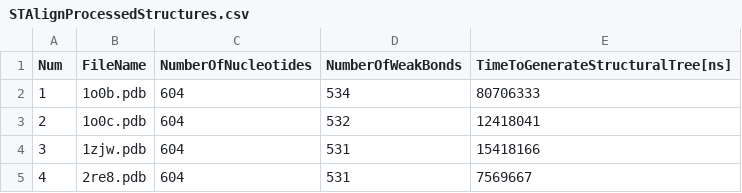
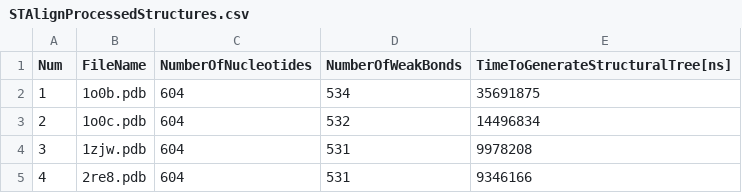
Before and after one commit to bdslab/STAlign, a CSV file: examples/tRNA-1/STAlignProcessedStructures.csv, drawn as a sheet.

```diff
--- a/examples/tRNA-1/STAlignProcessedStructures.csv
+++ b/examples/tRNA-1/STAlignProcessedStructures.csv
@@ -1,5 +1,5 @@
 Num,FileName,NumberOfNucleotides,NumberOfWeakBonds,TimeToGenerateStructuralTree[ns]
-1,"1o0b.pdb",604,534,80706333
-2,"1o0c.pdb",604,532,12418041
-3,"1zjw.pdb",604,531,15418166
-4,"2re8.pdb",604,531,7569667
+1,"1o0b.pdb",604,534,35691875
+2,"1o0c.pdb",604,532,14496834
+3,"1zjw.pdb",604,531,9978208
+4,"2re8.pdb",604,531,9346166
```
Also changed, not shown: examples/tRNA-1/STAlignComparisonResults.csv, examples/tRNA-2/STAlignComparisonResults.csv, 37 other files.
